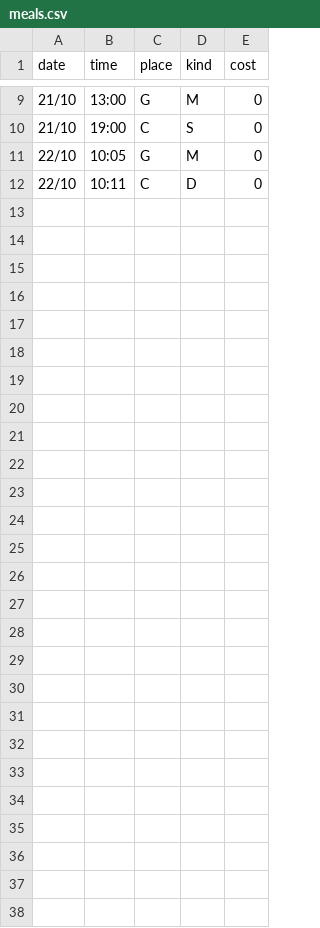
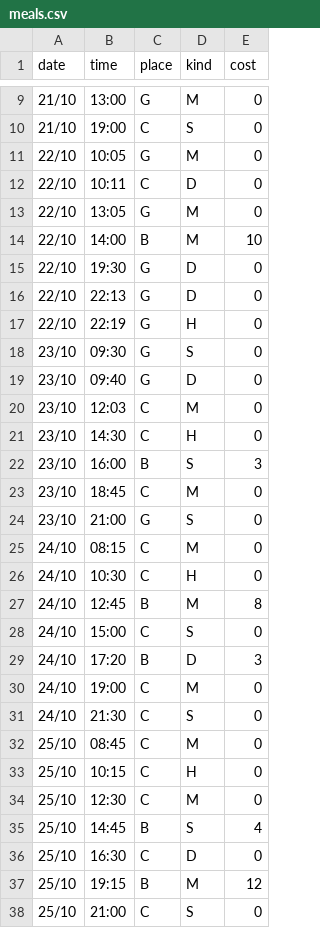
Before and after one commit to FarhanAh5/DearData100, a CSV file: data/meals.csv, drawn as a sheet; only a part is shown, gaps mark what is left out; the diff names each change by its address in the sheet, - before the commit and + after, or states it on an @@ line.

Commit message:
Add data for 22nd to 25th

```diff
--- a/data/meals.csv
+++ b/data/meals.csv
+row 13: 22/10 | 13:05 | G | M | 0
+row 14: 22/10 | 14:00 | B | M | 10
+row 15: 22/10 | 19:30 | G | D | 0
+row 16: 22/10 | 22:13 | G | D | 0
+row 17: 22/10 | 22:19 | G | H | 0
+row 18: 23/10 | 09:30 | G | S | 0
+row 19: 23/10 | 09:40 | G | D | 0
+row 20: 23/10 | 12:03 | C | M | 0
+row 21: 23/10 | 14:30 | C | H | 0
+row 22: 23/10 | 16:00 | B | S | 3
+row 23: 23/10 | 18:45 | C | M | 0
+row 24: 23/10 | 21:00 | G | S | 0
+row 25: 24/10 | 08:15 | C | M | 0
+row 26: 24/10 | 10:30 | C | H | 0
+row 27: 24/10 | 12:45 | B | M | 8
+row 28: 24/10 | 15:00 | C | S | 0
+row 29: 24/10 | 17:20 | B | D | 3
+row 30: 24/10 | 19:00 | C | M | 0
+row 31: 24/10 | 21:30 | C | S | 0
+row 32: 25/10 | 08:45 | C | M | 0
+row 33: 25/10 | 10:15 | C | H | 0
+row 34: 25/10 | 12:30 | C | M | 0
+row 35: 25/10 | 14:45 | B | S | 4
+row 36: 25/10 | 16:30 | C | D | 0
+row 37: 25/10 | 19:15 | B | M | 12
+row 38: 25/10 | 21:00 | C | S | 0
```
